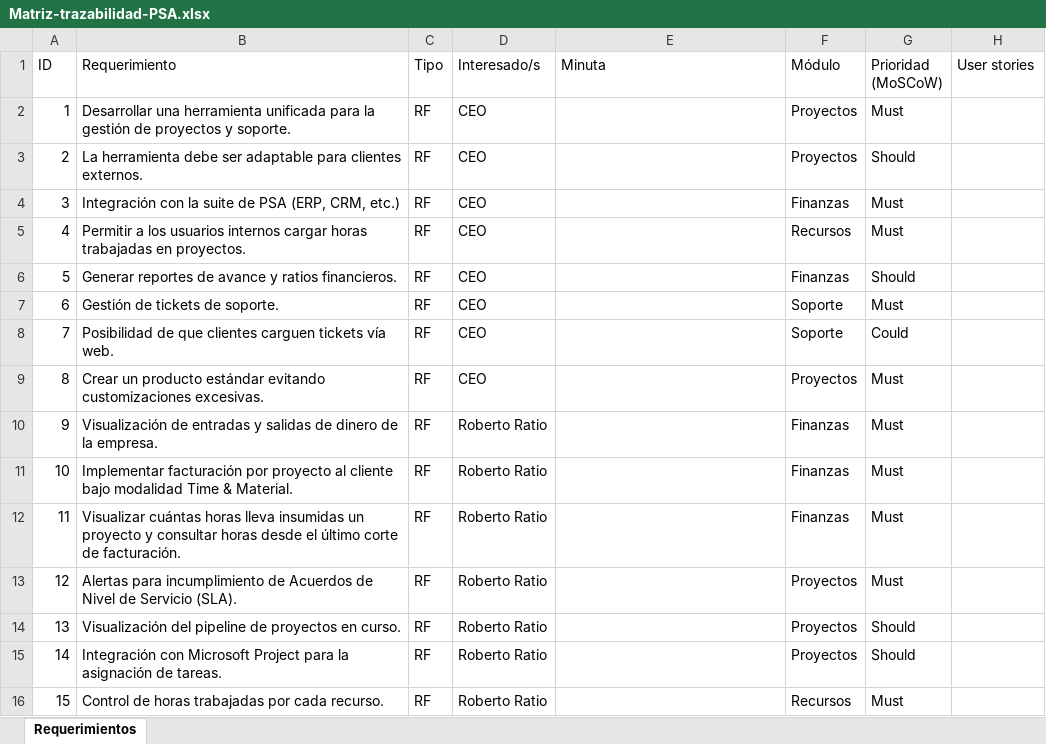
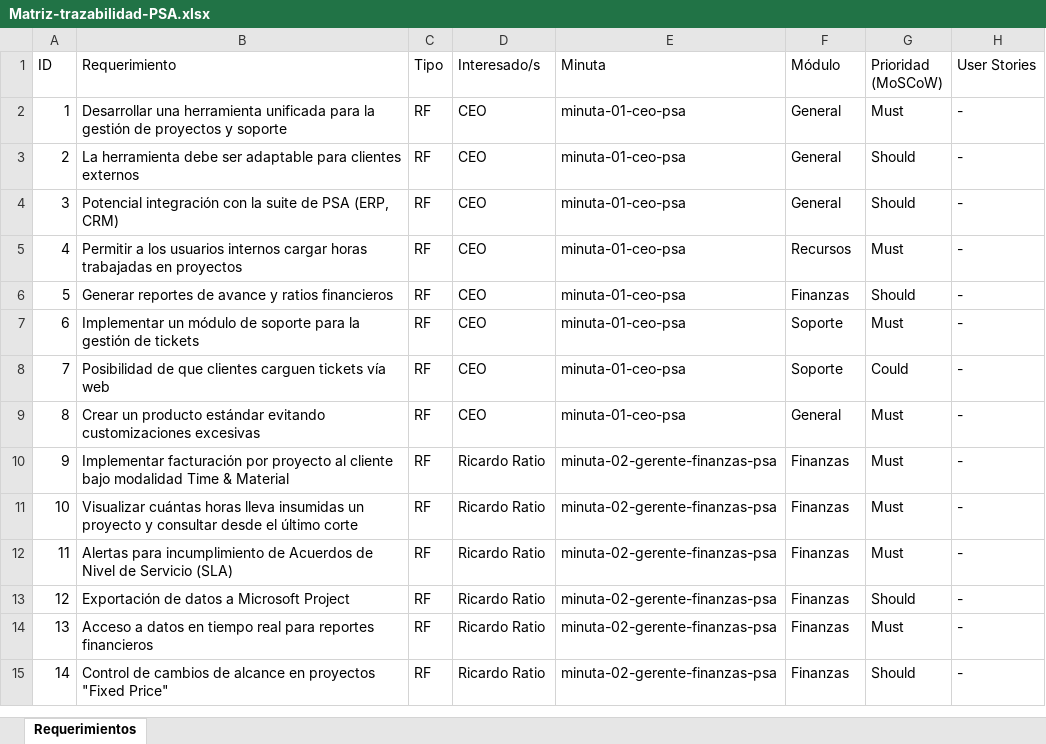
Before and after one commit to ValentinoCarmonaS/squad_07_2025_1c, an Excel workbook: docs/Matriz-trazabilidad-PSA.xlsx, sheet Requerimientos, drawn as a sheet; only a part is shown; values as stored, in another font and other column widths than the file's, no cell formats; charts and pictures not drawn; removed rows and columns are numbered as before the commit, all else as after; the diff covers the shown part only; the diff names each change by its address in the sheet, - before the commit and + after, or states it on an @@ line.

Commit message:
docs: change Matriz-trazabilidad-PSA.xlsx
add the Minutas references
change some Requerimientos

```diff
--- a/docs/Matriz-trazabilidad-PSA.xlsx (sheet Requerimientos)
+++ b/docs/Matriz-trazabilidad-PSA.xlsx (sheet Requerimientos)
-H1: User stories
+H1: User Stories
-B2 (Requerimiento): …proyectos y soporte.
+B2 (Requerimiento): …proyectos y soporte
-E2:E3 (Minuta): (empty)
+E2:E3 (Minuta): minuta-01-ceo-psa
-F2:F3 (Módulo): Proyectos
+F2:F3 (Módulo): General
-H2:H3 (User Stories): (empty)
+H2:H3 (User Stories): -
-B3 (Requerimiento): …para clientes externos.
+B3 (Requerimiento): …para clientes externos
-row 4: 3 | Integración con la suite de PSA (ERP, CRM, etc.) | RF | CEO |  | Finanzas | Must
+row 4: 3 | Potencial integración con la suite de PSA (ERP, CRM) | RF | CEO | minuta-01-ceo-psa | General | Should | -
-B5 (Requerimiento): …trabajadas en proyectos.
+B5 (Requerimiento): …trabajadas en proyectos
-E5:E9 (Minuta): (empty)
+E5:E9 (Minuta): minuta-01-ceo-psa
-H5:H9 (User Stories): (empty)
+H5:H9 (User Stories): -
-B6 (Requerimiento): …y ratios financieros.
+B6 (Requerimiento): …y ratios financieros
-B7 (Requerimiento): Gestión de tickets de soporte.
+B7 (Requerimiento): Implementar un módulo de soporte para la gestión de tickets
-B8 (Requerimiento): …tickets vía web.
+B8 (Requerimiento): …tickets vía web
-B9 (Requerimiento): …evitando customizaciones excesivas.
+B9 (Requerimiento): …evitando customizaciones excesivas
-F9 (Módulo): Proyectos
+F9 (Módulo): General
-row 10: 9 | Visualización de entradas y salidas de dinero de la empresa. | RF | Roberto Ratio |  | Finanzas | Must
@@ column A (ID) renumbered from row 10 down @@
-B10 (Requerimiento): …Time & Material.
+B10 (Requerimiento): …Time & Material
-D10:D11 (Interesado/s): Roberto Ratio
+D10:D11 (Interesado/s): Ricardo Ratio
-E10:E11 (Minuta): (empty)
+E10:E11 (Minuta): minuta-02-gerente-finanzas-psa
-H10:H11 (User Stories): (empty)
+H10:H11 (User Stories): -
-B11 (Requerimiento): …y consultar horas desde el último corte de facturación.
+B11 (Requerimiento): …y consultar desde el último corte
-row 13: 12 | Alertas para incumplimiento de Acuerdos de Nivel de Servicio (SLA). | RF | Roberto Ratio |  | Proyectos | Must
-row 14: 13 | Visualización del pipeline de proyectos en curso. | RF | Roberto Ratio |  | Proyectos | Should
-row 15: 14 | Integración con Microsoft Project para la asignación de tareas. | RF | Roberto Ratio |  | Proyectos | Should
-row 16: 15 | Control de horas trabajadas por cada recurso. | RF | Roberto Ratio |  | Recursos | Must
+row 12: 11 | Alertas para incumplimiento de Acuerdos de Nivel de Servicio (SLA) | RF | Ricardo Ratio | minuta-02-gerente-finanzas-psa | Finanzas | Must | -
+row 13: 12 | Exportación de datos a Microsoft Project | RF | Ricardo Ratio | minuta-02-gerente-finanzas-psa | Finanzas | Should | -
+row 14: 13 | Acceso a datos en tiempo real para reportes financieros | RF | Ricardo Ratio | minuta-02-gerente-finanzas-psa | Finanzas | Must | -
+row 15: 14 | Control de cambios de alcance en proyectos "Fixed Price" | RF | Ricardo Ratio | minuta-02-gerente-finanzas-psa | Finanzas | Should | -
```
Also changed, not shown: 15 removed rows and 92 edited cells elsewhere in this sheet, cell formats, charts or pictures, 1 other file.
